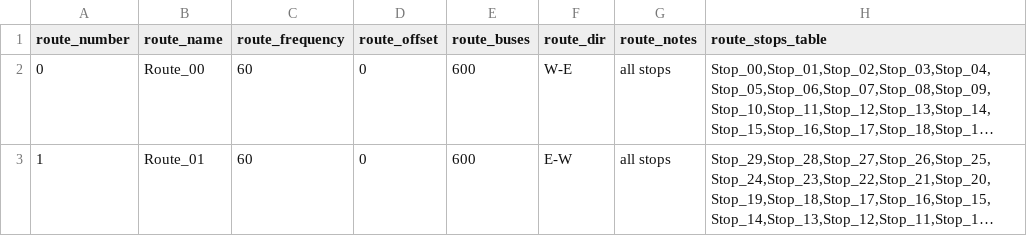
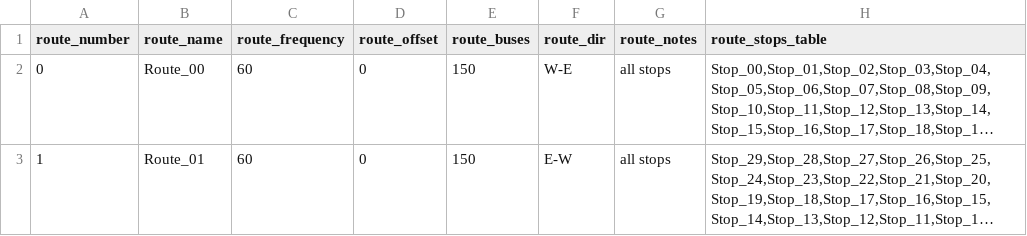
Before and after one commit to jpruiz84/masivo, a CSV file: inputs/routes30.csv, drawn as a sheet; long unchanged cells end in …; the diff names each change by its address in the sheet, - before the commit and + after, or states it on an @@ line.

```diff
--- a/inputs/routes30.csv
+++ b/inputs/routes30.csv
-E2:E3 (route_buses): 600
+E2:E3 (route_buses): 150
```
Also changed, not shown: inputs/routes300.csv, 2 other files.
